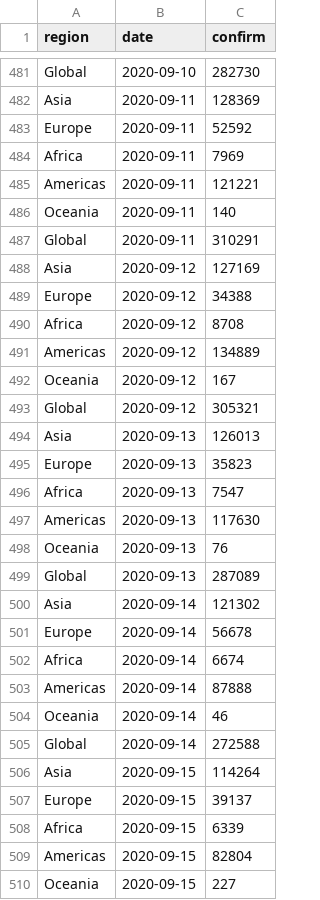
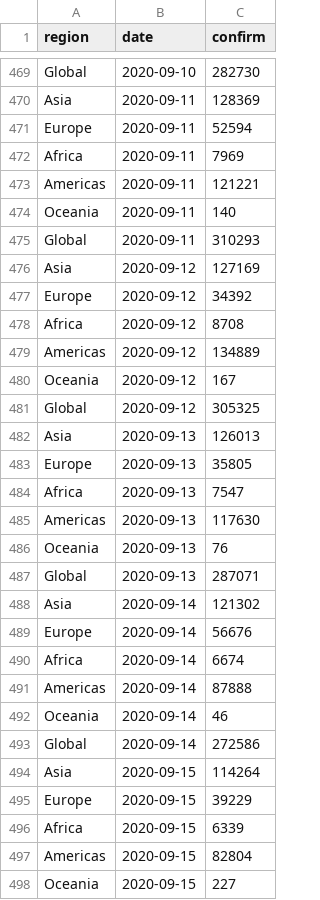
Before and after one commit to steven871121/covid-rt-estimates, a CSV file: region/cases/summary/reported_cases.csv, drawn as a sheet; only a part is shown, gaps mark what is left out; the diff covers the shown part only.

```diff
--- a/region/cases/summary/reported_cases.csv
+++ b/region/cases/summary/reported_cases.csv
@@ -482,3 +470,3 @@ Global,2020-09-10,282730
 Asia,2020-09-11,128369
-Europe,2020-09-11,52592
+Europe,2020-09-11,52594
 Africa,2020-09-11,7969
@@ -486,5 +474,5 @@ Americas,2020-09-11,121221
 Oceania,2020-09-11,140
-Global,2020-09-11,310291
+Global,2020-09-11,310293
 Asia,2020-09-12,127169
-Europe,2020-09-12,34388
+Europe,2020-09-12,34392
 Africa,2020-09-12,8708
@@ -492,5 +480,5 @@ Americas,2020-09-12,134889
 Oceania,2020-09-12,167
-Global,2020-09-12,305321
+Global,2020-09-12,305325
 Asia,2020-09-13,126013
-Europe,2020-09-13,35823
+Europe,2020-09-13,35805
 Africa,2020-09-13,7547
@@ -498,5 +486,5 @@ Americas,2020-09-13,117630
 Oceania,2020-09-13,76
-Global,2020-09-13,287089
+Global,2020-09-13,287071
 Asia,2020-09-14,121302
-Europe,2020-09-14,56678
+Europe,2020-09-14,56676
 Africa,2020-09-14,6674
@@ -504,5 +492,5 @@ Americas,2020-09-14,87888
 Oceania,2020-09-14,46
-Global,2020-09-14,272588
+Global,2020-09-14,272586
 Asia,2020-09-15,114264
-Europe,2020-09-15,39137
+Europe,2020-09-15,39229
 Africa,2020-09-15,6339
```
Also changed, not shown: 12 added rows, 12 removed rows and 5 edited cells elsewhere in this file, region/cases/summary/cases_by_infection.csv, region/cases/summary/cases_by_report.csv, 21 other files.
